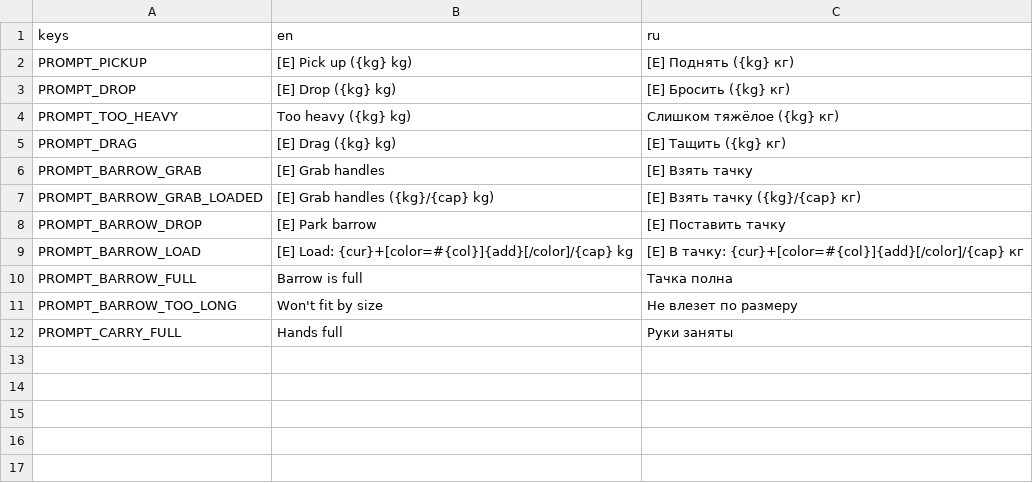
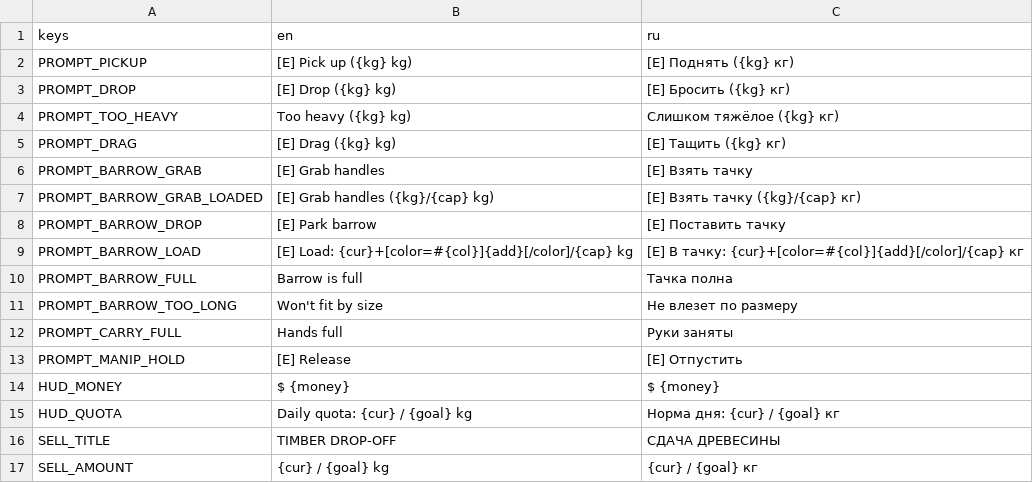
Before and after one commit to 9xxdpxx6/the-last-logger-v1, a CSV file: localization/translations.csv, drawn as a sheet; the diff names each change by its address in the sheet, - before the commit and + after, or states it on an @@ line.

Commit message:
Add day economy: wallet, daily quota, sell-zone woodpile
Economy autoload singleton holds money and a live pile weight; balance lives in
an EconomyConfig resource (price/kg, daily quota, act evac goal). The sell zone
is a greybox bin: a log dropped in is paid for (money by weight) and stays as
dynamic stockpiled wood. Pile weight is recomputed live from the bin contents,
so chopping inside keeps it, while pulling wood out lowers it. HUD shows wallet
and a daily-quota bar, driven by Economy signals. Adds the player HUD nodes, a
Manipulate state node, and the sell-zone instance in world.tscn.

```diff
--- a/localization/translations.csv
+++ b/localization/translations.csv
+row 13: PROMPT_MANIP_HOLD | [E] Release | [E] Отпустить
+row 14: HUD_MONEY | $ {money} | $ {money}
+row 15: HUD_QUOTA | Daily quota: {cur} / {goal} kg | Норма дня: {cur} / {goal} кг
+row 16: SELL_TITLE | TIMBER DROP-OFF | СДАЧА ДРЕВЕСИНЫ
+row 17: SELL_AMOUNT | {cur} / {goal} kg | {cur} / {goal} кг
```
Also changed, not shown: 15 other files.
